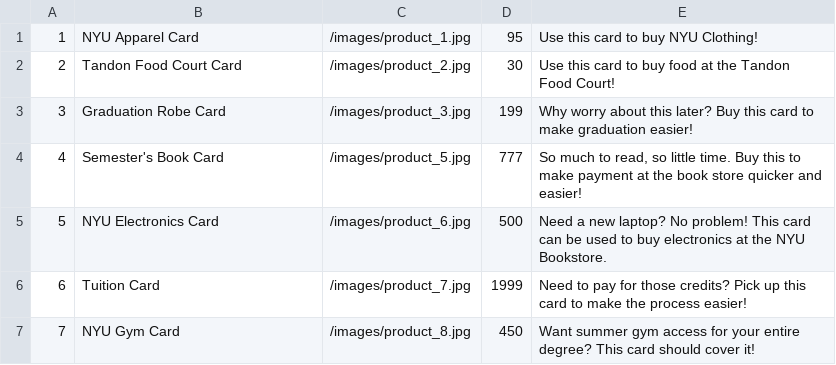
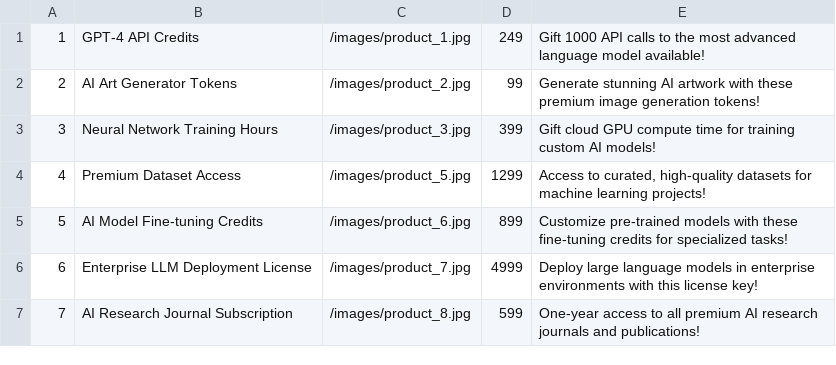
Before and after one commit to sarkarghya/AIS-Bootcamp, a CSV file: w2d4/products.csv, drawn as a sheet.

```diff
--- a/w2d4/products.csv
+++ b/w2d4/products.csv
@@ -1,7 +1,7 @@
-1,"NYU Apparel Card",/images/product_1.jpg,95,"Use this card to buy NYU Clothing!"
-2,"Tandon Food Court Card",/images/product_2.jpg,30,"Use this card to buy food at the Tandon Food Court!"
-3,"Graduation Robe Card",/images/product_3.jpg,199,"Why worry about this later? Buy this card to make graduation easier!"
-4,"Semester's Book Card",/images/product_5.jpg,777,"So much to read, so little time. Buy this to make payment at the book store quicker and easier!"
-5,"NYU Electronics Card",/images/product_6.jpg,500,"Need a new laptop? No problem! This card can be used to buy electronics at the NYU Bookstore."
-6,"Tuition Card",/images/product_7.jpg,1999,"Need to pay for those credits? Pick up this card to make the process easier!"
-7,"NYU Gym Card",/images/product_8.jpg,450,"Want summer gym access for your entire degree? This card should cover it!"
+1,"GPT-4 API Credits",/images/product_1.jpg,249,"Gift 1000 API calls to the most advanced language model available!"
+2,"AI Art Generator Tokens",/images/product_2.jpg,99,"Generate stunning AI artwork with these premium image generation tokens!"
+3,"Neural Network Training Hours",/images/product_3.jpg,399,"Gift cloud GPU compute time for training custom AI models!"
+4,"Premium Dataset Access",/images/product_5.jpg,1299,"Access to curated, high-quality datasets for machine learning projects!"
+5,"AI Model Fine-tuning Credits",/images/product_6.jpg,899,"Customize pre-trained models with these fine-tuning credits for specialized tasks!"
+6,"Enterprise LLM Deployment License",/images/product_7.jpg,4999,"Deploy large language models in enterprise environments with this license key!"
+7,"AI Research Journal Subscription",/images/product_8.jpg,599,"One-year access to all premium AI research journals and publications!"
```
Also changed, not shown: w2d4/users.csv, 20 other files.
